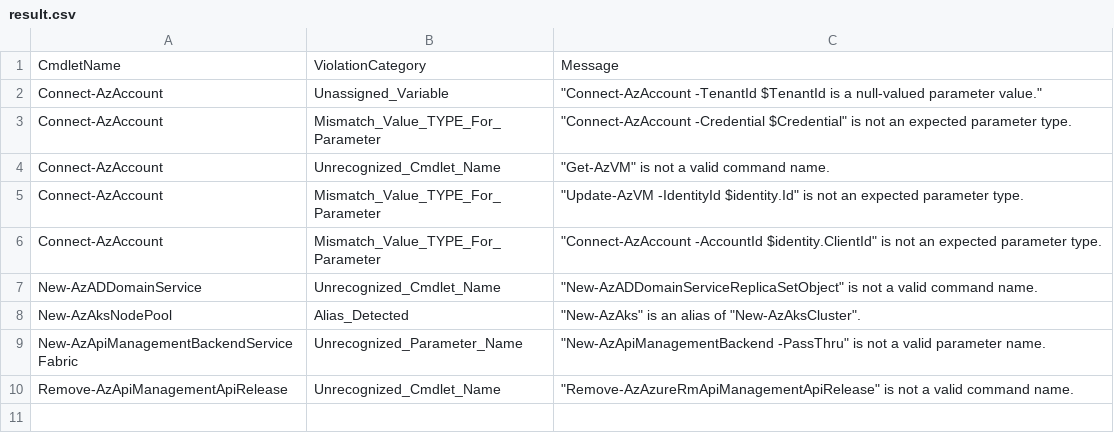
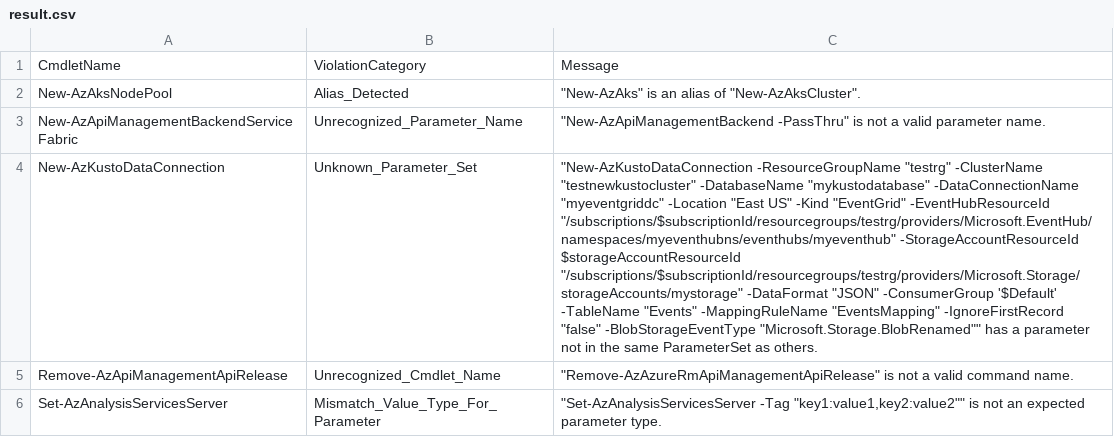
Before and after one commit to BethanyZhou/AzurePowerShellScriptAnalyzer, a CSV file: DemoResults/result.csv, drawn as a sheet; removed rows and columns are numbered as before the commit, all else as after; the diff names each change by its address in the sheet, - before the commit and + after, or states it on an @@ line.

Commit message:
Added example for mismatch value type for parameter

```diff
--- a/DemoResults/result.csv
+++ b/DemoResults/result.csv
-row 2: Connect-AzAccount | Unassigned_Variable | "Connect-AzAccount -TenantId $TenantId is a null-valued parameter value."
-row 3: Connect-AzAccount | Mismatch_Value_TYPE_For_Parameter | "Connect-AzAccount -Credential $Credential" is not an expected parameter type.
-row 4: Connect-AzAccount | Unrecognized_Cmdlet_Name | "Get-AzVM" is not a valid command name.
-row 5: Connect-AzAccount | Mismatch_Value_TYPE_For_Parameter | "Update-AzVM -IdentityId $identity.Id" is not an expected parameter type.
-row 6: Connect-AzAccount | Mismatch_Value_TYPE_For_Parameter | "Connect-AzAccount -AccountId $identity.ClientId" is not an expected parameter type.
-row 7: New-AzADDomainService | Unrecognized_Cmdlet_Name | "New-AzADDomainServiceReplicaSetObject" is not a valid command name.
+row 4: New-AzKustoDataConnection | Unknown_Parameter_Set | "New-AzKustoDataConnection -ResourceGroupName "testrg" -ClusterName "testnewkustocluster" -DatabaseName "mykustodatabase" -DataConnectionName "myeventgriddc" -Location "East US" -Kind "EventGrid" -EventHubResourceId "/subscriptions/$subscriptionId/resourcegroups/testrg/providers/Microsoft.EventHub/namespaces/myeventhubns/eventhubs/myeventhub" -StorageAccountResourceId $storageAccountResourceId "/subscriptions/$subscriptionId/resourcegroups/testrg/providers/Microsoft.Storage/storageAccounts/mystorage" -DataFormat "JSON" -ConsumerGroup '$Default' -TableName "Events" -MappingRuleName "EventsMapping" -IgnoreFirstRecord "false" -BlobStorageEventType "Microsoft.Storage.BlobRenamed"" has a parameter not in the same ParameterSet as others.
+row 6: Set-AzAnalysisServicesServer | Mismatch_Value_Type_For_Parameter | "Set-AzAnalysisServicesServer -Tag "key1:value1,key2:value2"" is not an expected parameter type.
```
Also changed, not shown: 5 other files.
